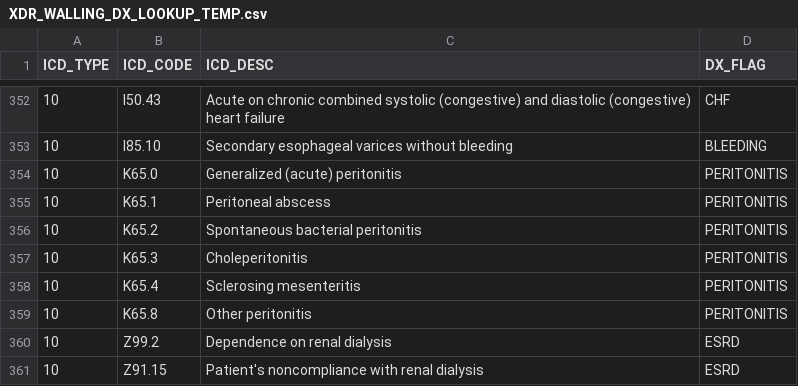
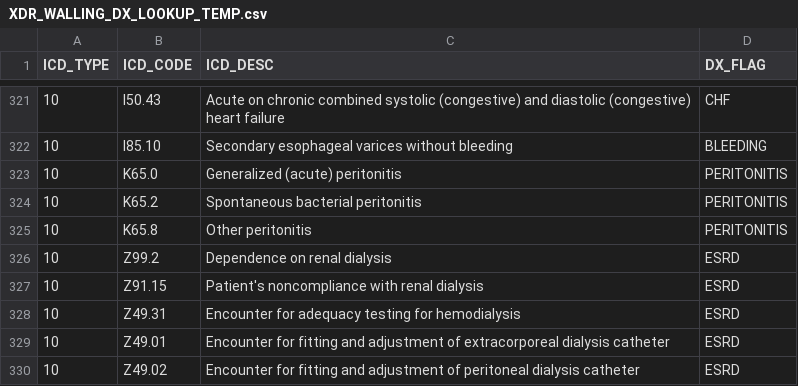
Before and after one commit to ctsidev/UC_Event_Care_planning, a CSV file: XDR_WALLING_DX_LOOKUP_TEMP.csv, drawn as a sheet; only a part is shown, gaps mark what is left out; the shorter side is filled out with more unchanged rows; the diff covers the shown part only; the diff names each change by its address in the sheet, - before the commit and + after, or states it on an @@ line.

Commit message:
update dx driver list
this is the updated driver list which mainly affected some cirrhosis codes. There are 26  Cirrhosis codes to be removed, and 6 for peritonitis. I also removed Parkinson's but this wasn't being used in the script.

```diff
--- a/XDR_WALLING_DX_LOOKUP_TEMP.csv
+++ b/XDR_WALLING_DX_LOOKUP_TEMP.csv
-row 355: 10 | K65.1 | Peritoneal abscess | PERITONITIS
-row 357: 10 | K65.3 | Choleperitonitis | PERITONITIS
-row 358: 10 | K65.4 | Sclerosing mesenteritis | PERITONITIS
```
Also changed, not shown: 31 removed rows elsewhere in this file.
